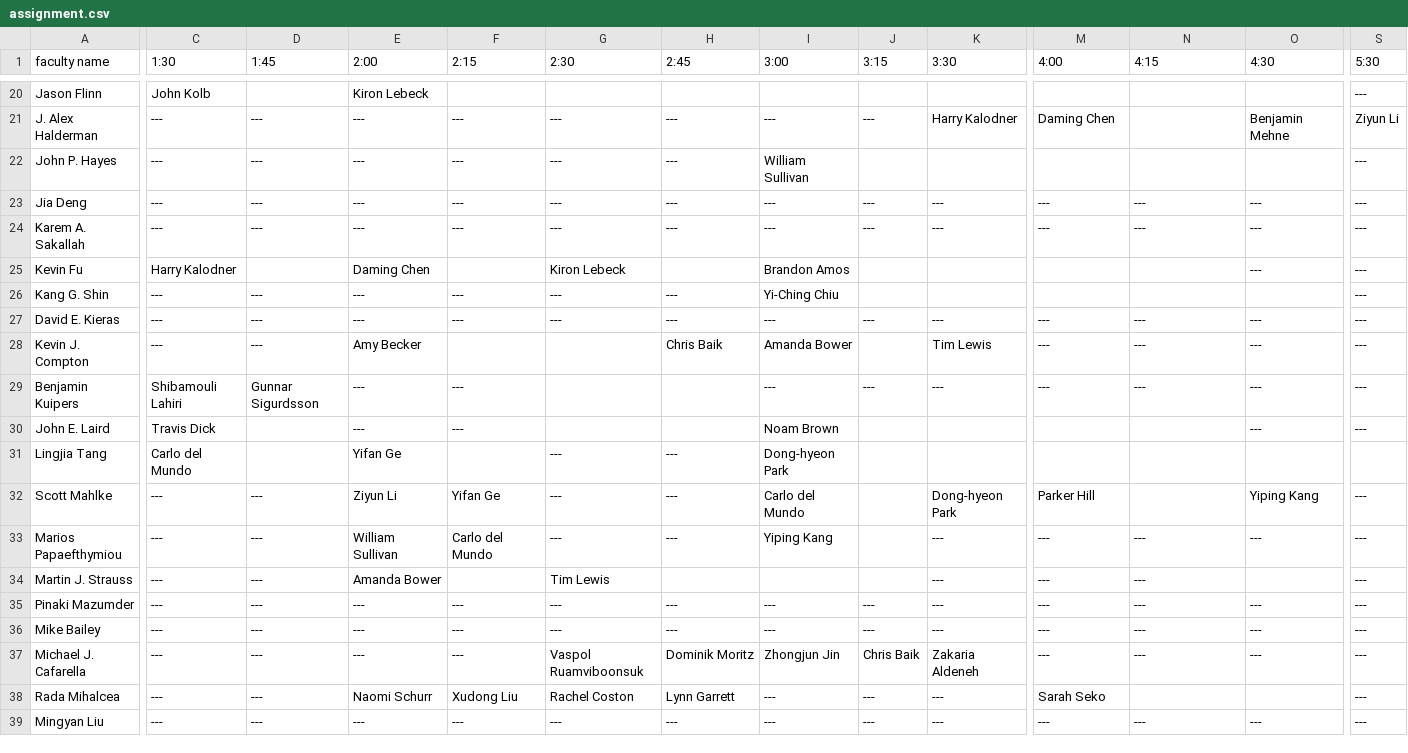
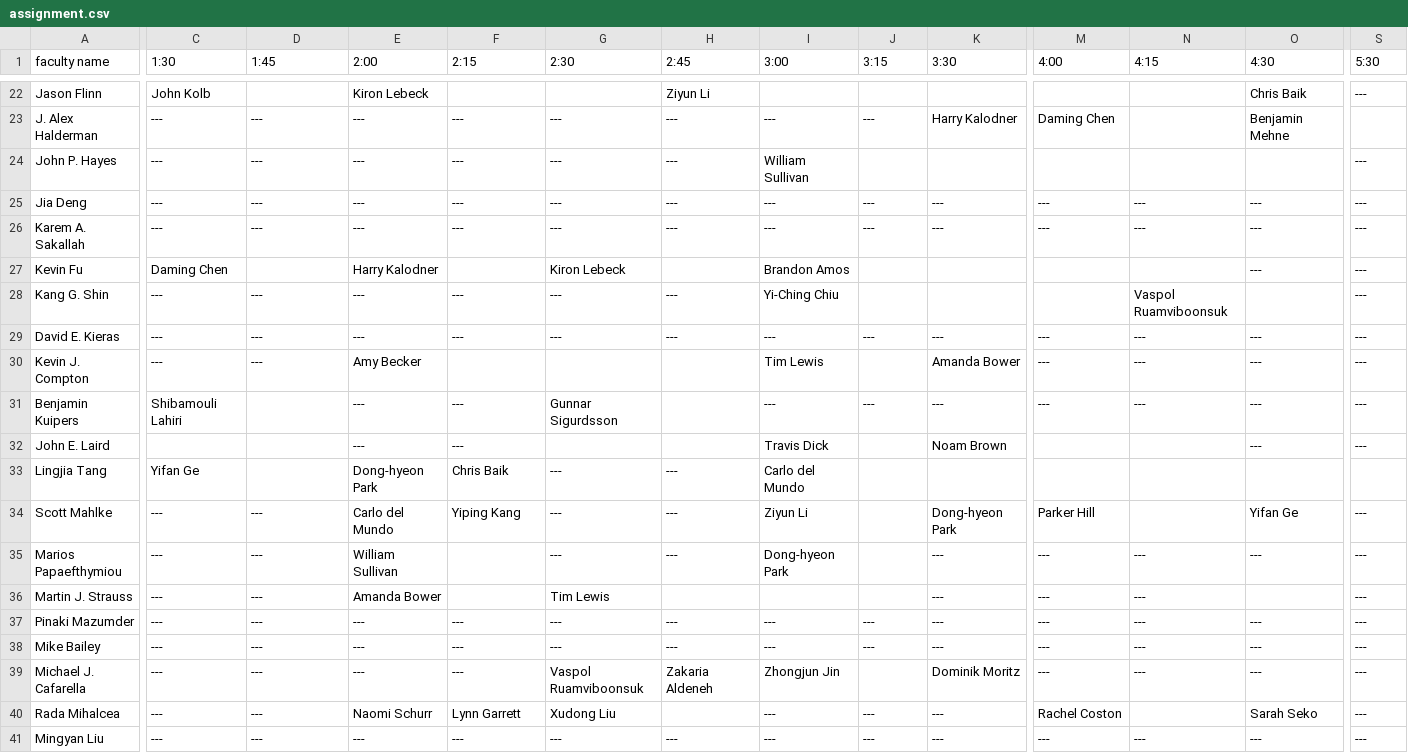
Before and after one commit to ppannuto/prelims_scheduler, a CSV file: assignment.csv, drawn as a sheet; only a part is shown, gaps mark what is left out; addresses are those after the commit; the diff covers the shown part only; the diff names each change by its address in the sheet, - before the commit and + after, or states it on an @@ line.

```diff
--- a/assignment.csv
+++ b/assignment.csv
-H22 (2:45): (empty)
+H22 (2:45): Ziyun Li
-O22 (4:30): (empty)
+O22 (4:30): Chris Baik
-S23 (5:30): Ziyun Li
+S23 (5:30): (empty)
-C27 (1:30): Harry Kalodner
+C27 (1:30): Daming Chen
-E27 (2:00): Daming Chen
+E27 (2:00): Harry Kalodner
-N28 (4:15): (empty)
+N28 (4:15): Vaspol Ruamviboonsuk
-H30 (2:45): Chris Baik
+H30 (2:45): (empty)
-I30 (3:00): Amanda Bower
+I30 (3:00): Tim Lewis
-K30 (3:30): Tim Lewis
+K30 (3:30): Amanda Bower
-D31 (1:45): Gunnar Sigurdsson
+D31 (1:45): (empty)
-G31 (2:30): (empty)
+G31 (2:30): Gunnar Sigurdsson
-C32 (1:30): Travis Dick
+C32 (1:30): (empty)
-I32 (3:00): Noam Brown
+I32 (3:00): Travis Dick
-K32 (3:30): (empty)
+K32 (3:30): Noam Brown
-C33 (1:30): Carlo del Mundo
+C33 (1:30): Yifan Ge
-E33 (2:00): Yifan Ge
+E33 (2:00): Dong-hyeon Park
-F33 (2:15): (empty)
+F33 (2:15): Chris Baik
-I33 (3:00): Dong-hyeon Park
+I33 (3:00): Carlo del Mundo
-E34 (2:00): Ziyun Li
+E34 (2:00): Carlo del Mundo
-F34 (2:15): Yifan Ge
+F34 (2:15): Yiping Kang
-I34 (3:00): Carlo del Mundo
+I34 (3:00): Ziyun Li
-O34 (4:30): Yiping Kang
+O34 (4:30): Yifan Ge
-F35 (2:15): Carlo del Mundo
+F35 (2:15): (empty)
-I35 (3:00): Yiping Kang
+I35 (3:00): Dong-hyeon Park
-H39 (2:45): Dominik Moritz
+H39 (2:45): Zakaria Aldeneh
-J39 (3:15): Chris Baik
+J39 (3:15): (empty)
-K39 (3:30): Zakaria Aldeneh
+K39 (3:30): Dominik Moritz
-F40 (2:15): Xudong Liu
+F40 (2:15): Lynn Garrett
-G40 (2:30): Rachel Coston
+G40 (2:30): Xudong Liu
-H40 (2:45): Lynn Garrett
+H40 (2:45): (empty)
-M40 (4:00): Sarah Seko
+M40 (4:00): Rachel Coston
-O40 (4:30): (empty)
+O40 (4:30): Sarah Seko
```
Also changed, not shown: 4 added rows and 64 edited cells elsewhere in this file, 5 other files.
